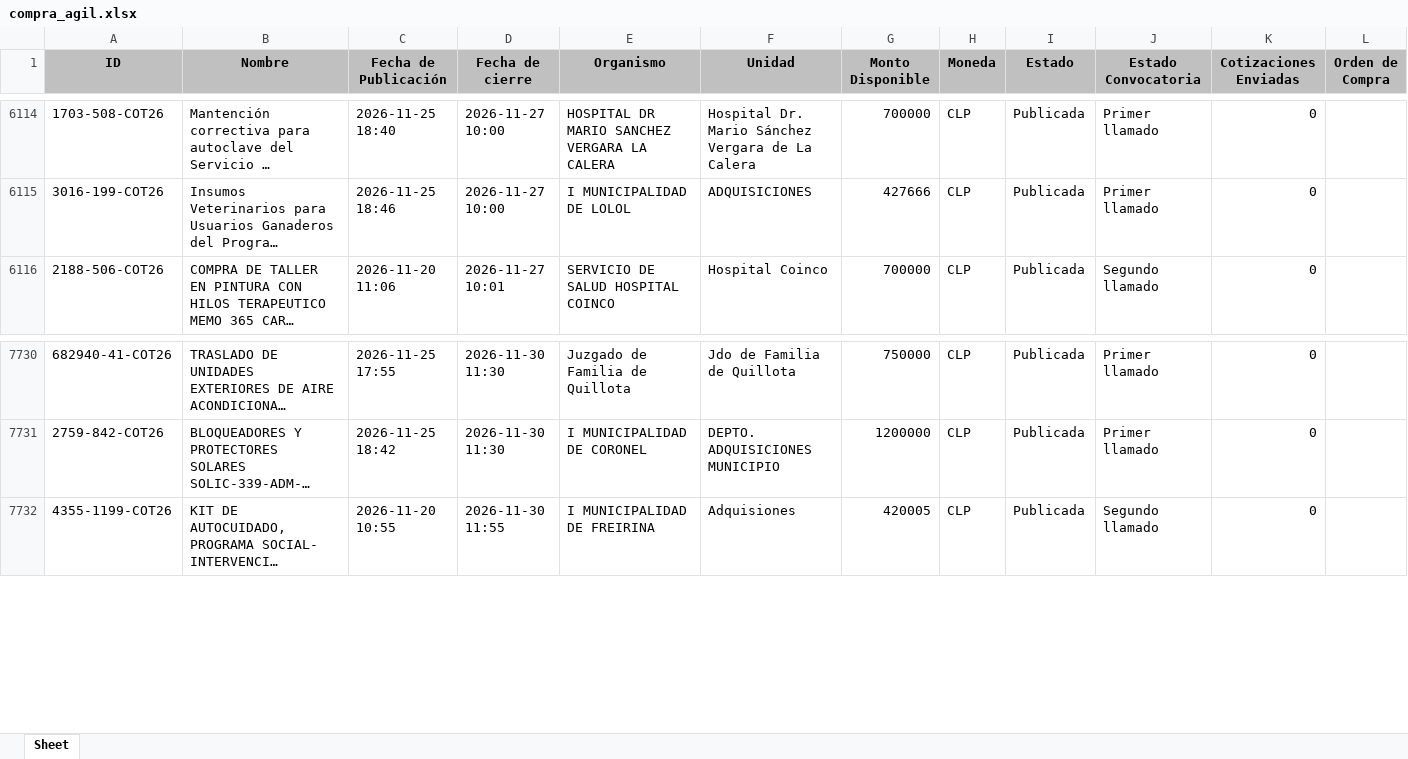
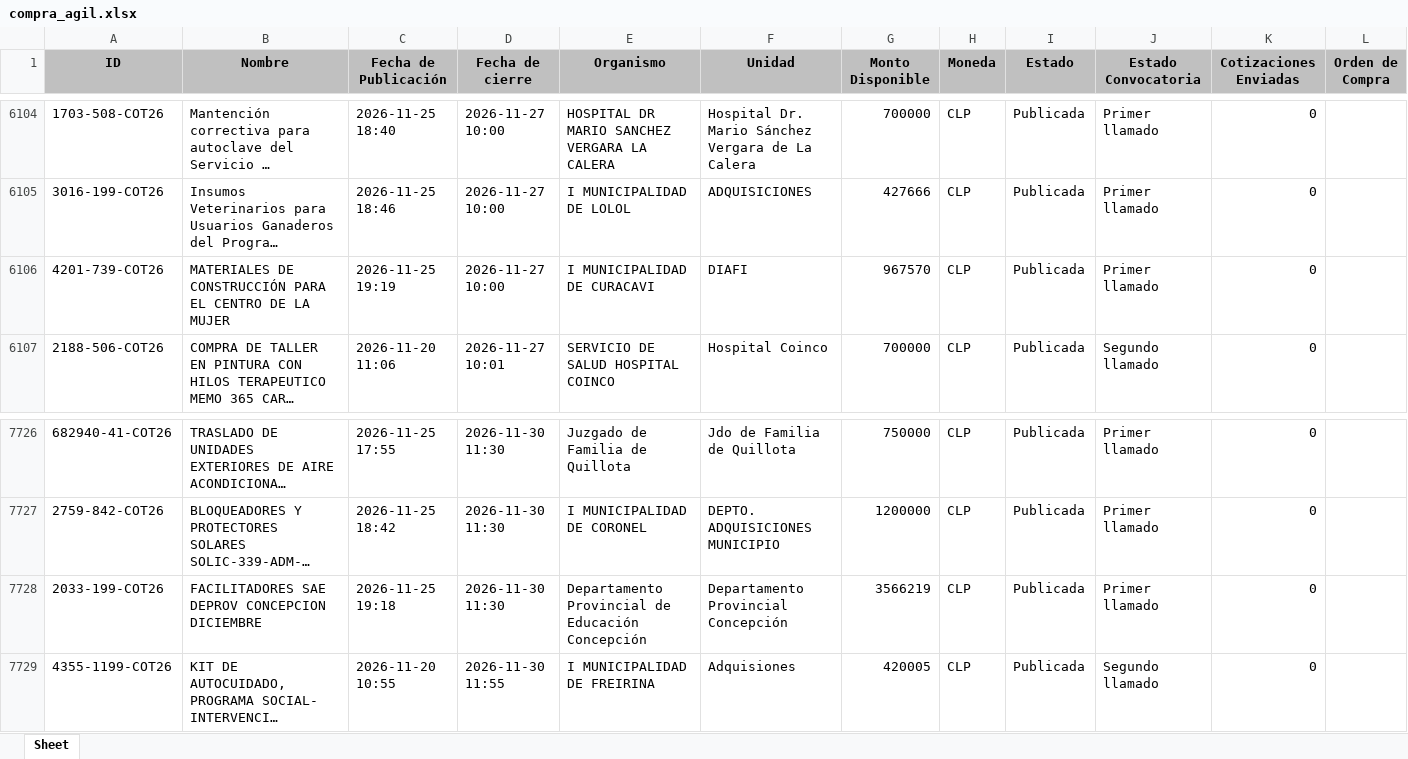
Before and after one commit to solucionesjyyX/mercado-publico-XYZ, an Excel workbook: compra_agil.xlsx, sheet Sheet, drawn as a sheet; only a part is shown, gaps mark what is left out; long unchanged cells end in …; values as stored, in another font and other column widths than the file's, no borders; rows hold the shown columns only; the diff covers the shown part only; the diff names each change by its address in the sheet, - before the commit and + after, or states it on an @@ line.

```diff
--- a/compra_agil.xlsx (sheet Sheet)
+++ b/compra_agil.xlsx (sheet Sheet)
+row 6106: 4201-739-COT26 | MATERIALES DE CONSTRUCCIÓN PARA EL CENTRO DE LA MUJER | 2026-11-25 19:19 | 2026-11-27 10:00 | I MUNICIPALIDAD DE CURACAVI | DIAFI | 967570 | CLP | Publicada | Primer llamado | 0
+row 7728: 2033-199-COT26 | FACILITADORES SAE DEPROV CONCEPCION DICIEMBRE | 2026-11-25 19:18 | 2026-11-30 11:30 | Departamento Provincial de Educación Concepción | Departamento Provincial Concepción | 3566219 | CLP | Publicada | Primer llamado | 0
```
Also changed, not shown: 30 added rows and 35 removed rows elsewhere in this sheet.
